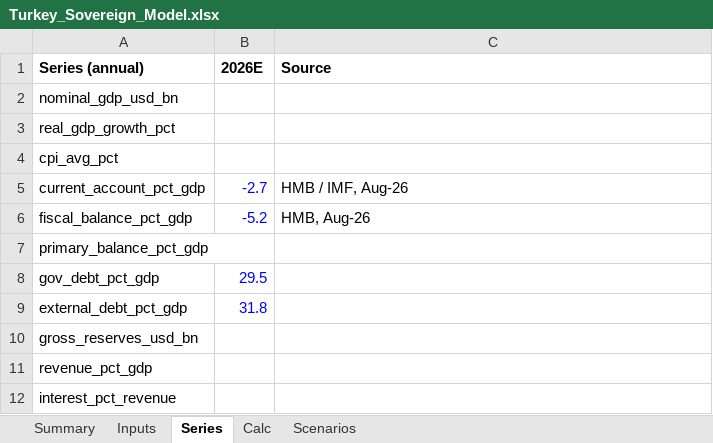
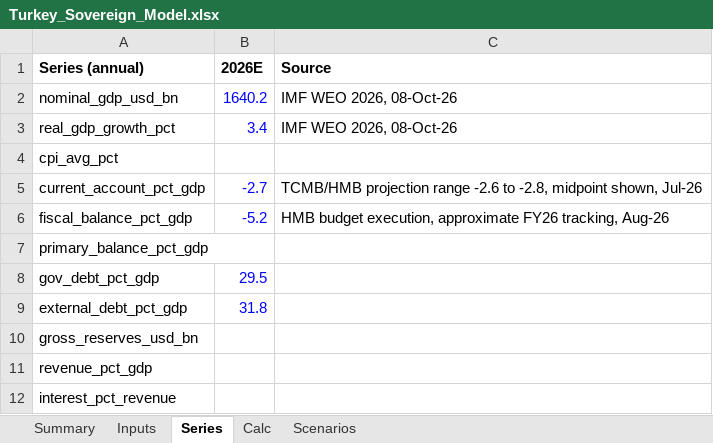
Before and after one commit to rkarim25/cembicredit, an Excel workbook: models/sovereigns/Turkey_Sovereign_Model.xlsx, sheet Series, drawn as a sheet; values as stored, in another font and other column widths than the file's, no borders; the diff names each change by its address in the sheet, - before the commit and + after, or states it on an @@ line.

```diff
--- a/models/sovereigns/Turkey_Sovereign_Model.xlsx (sheet Series)
+++ b/models/sovereigns/Turkey_Sovereign_Model.xlsx (sheet Series)
-B2 (2026E): (empty)
+B2 (2026E): 1640.2
-C2:C3 (Source): (empty)
+C2:C3 (Source): IMF WEO 2026, 08-Oct-26
-B3 (2026E): (empty)
+B3 (2026E): 3.4
-C5 (Source): HMB / IMF, Aug-26
+C5 (Source): TCMB/HMB projection range -2.6 to -2.8, midpoint shown, Jul-26
-C6 (Source): HMB, Aug-26
+C6 (Source): HMB budget execution, approximate FY26 tracking, Aug-26
```
Also changed, not shown: sheet Inputs, models/sovereigns/Sovereign_Comp_Sheet.xlsx, 27 other files.
